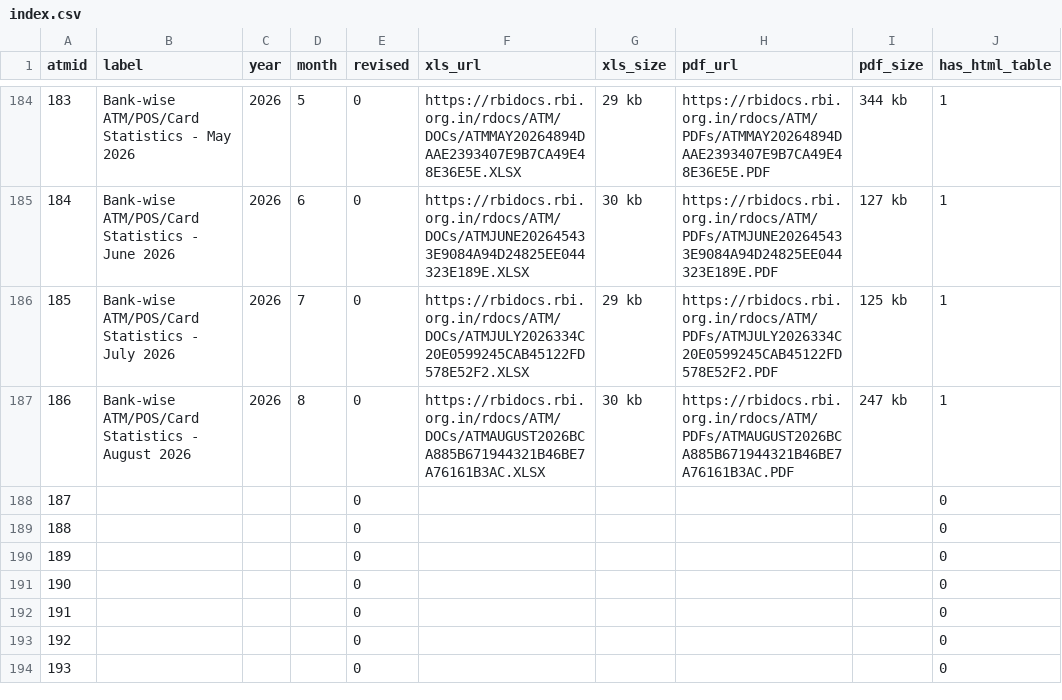
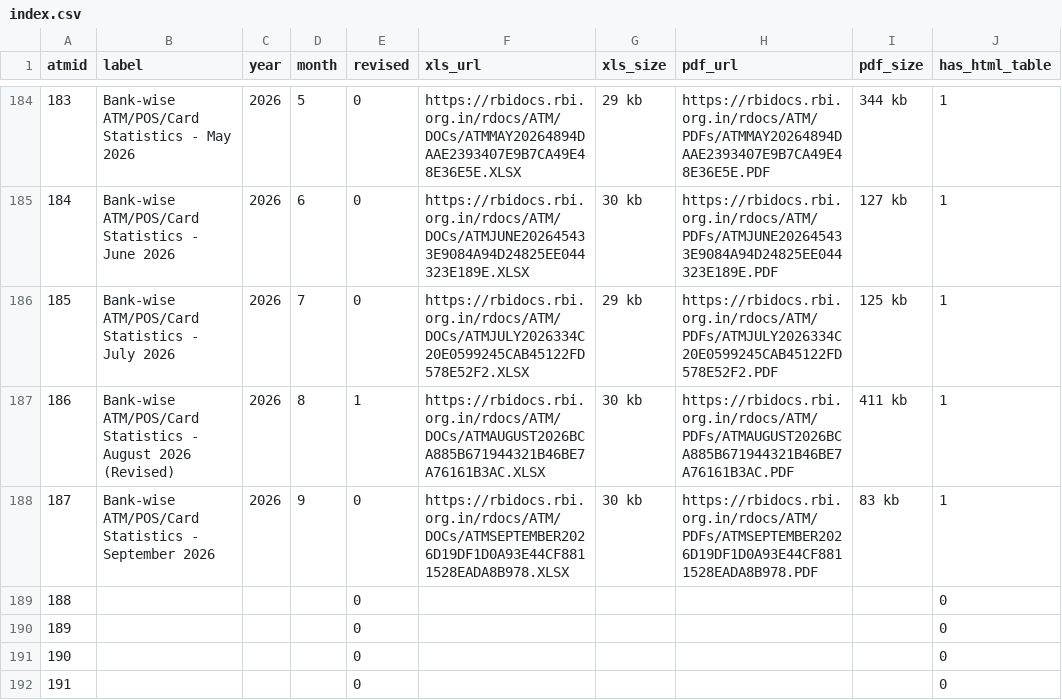
Before and after one commit to illusionist-creator/rbi-payments-data, a CSV file: data/index.csv, drawn as a sheet; only a part is shown, gaps mark what is left out; the shorter side is filled out with more unchanged rows.

```diff
--- a/data/index.csv
+++ b/data/index.csv
@@ -186,4 +186,4 @@ atmid,label,year,month,revised,xls_url,xls_size,pdf_url,pdf_size,has_html_table
 185,Bank-wise ATM/POS/Card Statistics - July 2026,2026,7,0,https://rbidocs.rbi.org.in/rdocs/ATM/DOCs/ATMJULY2026334C20E0599245CAB45122FD578E52F2.XLSX,29 kb,https://rbidocs.rbi.org.in/rdocs/ATM/PDFs/ATMJULY2026334C20E0599245CAB45122FD578E52F2.PDF,125 kb,1
-186,Bank-wise ATM/POS/Card Statistics - August 2026,2026,8,0,https://rbidocs.rbi.org.in/rdocs/ATM/DOCs/ATMAUGUST2026BCA885B671944321B46BE7A76161B3AC.XLSX,30 kb,https://rbidocs.rbi.org.in/rdocs/ATM/PDFs/ATMAUGUST2026BCA885B671944321B46BE7A76161B3AC.PDF,247 kb,1
-187,,,,0,,,,,0
+186,Bank-wise ATM/POS/Card Statistics - August 2026 (Revised),2026,8,1,https://rbidocs.rbi.org.in/rdocs/ATM/DOCs/ATMAUGUST2026BCA885B671944321B46BE7A76161B3AC.XLSX,30 kb,https://rbidocs.rbi.org.in/rdocs/ATM/PDFs/ATMAUGUST2026BCA885B671944321B46BE7A76161B3AC.PDF,411 kb,1
+187,Bank-wise ATM/POS/Card Statistics - September 2026,2026,9,0,https://rbidocs.rbi.org.in/rdocs/ATM/DOCs/ATMSEPTEMBER2026D19DF1D0A93E44CF8811528EADA8B978.XLSX,30 kb,https://rbidocs.rbi.org.in/rdocs/ATM/PDFs/ATMSEPTEMBER2026D19DF1D0A93E44CF8811528EADA8B978.PDF,83 kb,1
 188,,,,0,,,,,0
```
Also changed, not shown: data/processed/national_totals.csv, data/processed/national_totals_raw.csv, 9 other files.
